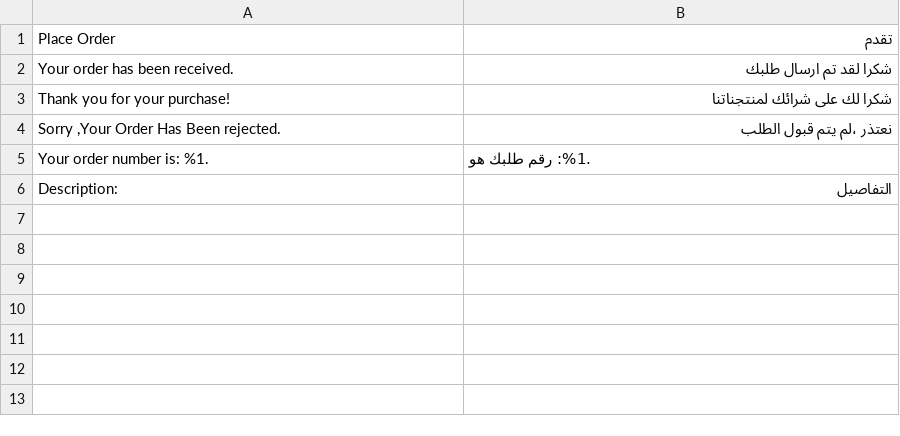
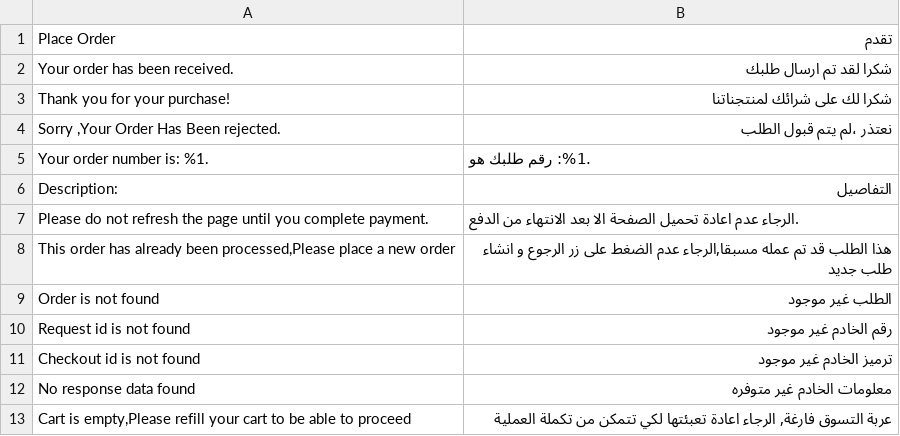
Before and after one commit to HyperpayOpenSource/Magento-2-Plugin, a CSV file: Hyperpay/Extension/i18n/ar_SA.csv, drawn as a sheet; the diff names each change by its address in the sheet, - before the commit and + after, or states it on an @@ line.

```diff
--- a/Hyperpay/Extension/i18n/ar_SA.csv
+++ b/Hyperpay/Extension/i18n/ar_SA.csv
+row 7: Please do not refresh the page until you complete payment. | .الرجاء عدم اعادة تحميل الصفحة الا بعد الانتهاء من الدفع
+row 8: This order has already been processed,Please place a new order | هذا الطلب قد تم عمله مسبقا,الرجاء عدم الضغط على زر الرجوع و انشاء طلب جديد
+row 9: Order is not found | الطلب غير موجود
+row 10: Request id is not found | رقم الخادم غير موجود
+row 11: Checkout id is not found | ترميز الخادم غير موجود
+row 12: No response data found | معلومات الخادم غير متوفره
+row 13: Cart is empty,Please refill your cart to be able to proceed | عربة التسوق فارغة, الرجاء اعادة تعبئتها لكي تتمكن من تكملة العملية
```
Also changed, not shown: Hyperpay/Extension/i18n/en_US.csv, 4 other files.
